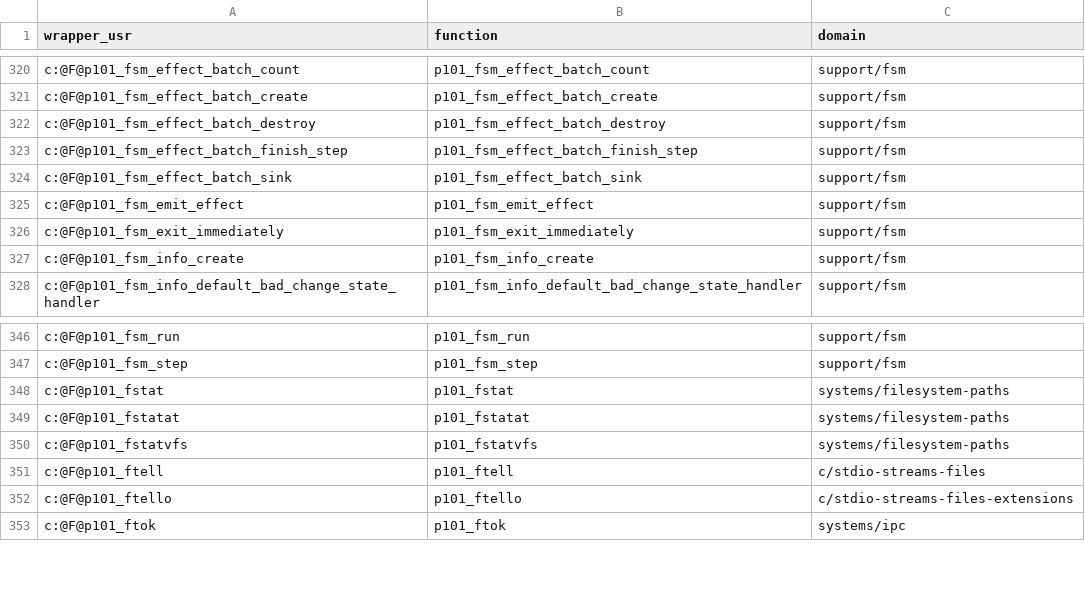
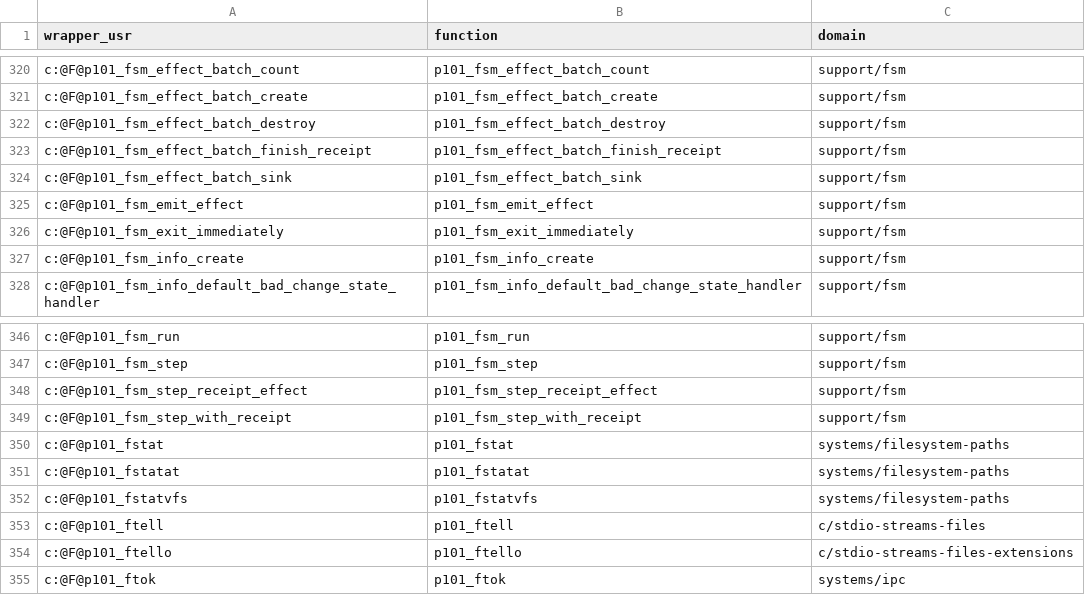
Before and after one commit to programming101dev/scripts, a TSV file: contracts/p101-curriculum-domains.tsv, drawn as a sheet; only a part is shown, gaps mark what is left out.

```diff
--- a/contracts/p101-curriculum-domains.tsv
+++ b/contracts/p101-curriculum-domains.tsv
@@ -322,3 +322,3 @@ c:@F@p101_fsm_effect_batch_create	p101_fsm_effect_batch_create	support/fsm
 c:@F@p101_fsm_effect_batch_destroy	p101_fsm_effect_batch_destroy	support/fsm
-c:@F@p101_fsm_effect_batch_finish_step	p101_fsm_effect_batch_finish_step	support/fsm
+c:@F@p101_fsm_effect_batch_finish_receipt	p101_fsm_effect_batch_finish_receipt	support/fsm
 c:@F@p101_fsm_effect_batch_sink	p101_fsm_effect_batch_sink	support/fsm
@@ -347,2 +347,4 @@ c:@F@p101_fsm_run	p101_fsm_run	support/fsm
 c:@F@p101_fsm_step	p101_fsm_step	support/fsm
+c:@F@p101_fsm_step_receipt_effect	p101_fsm_step_receipt_effect	support/fsm
+c:@F@p101_fsm_step_with_receipt	p101_fsm_step_with_receipt	support/fsm
 c:@F@p101_fstat	p101_fstat	systems/filesystem-paths
```
Also changed, not shown: 25 other files.
